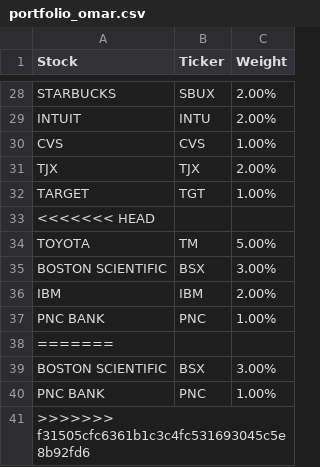
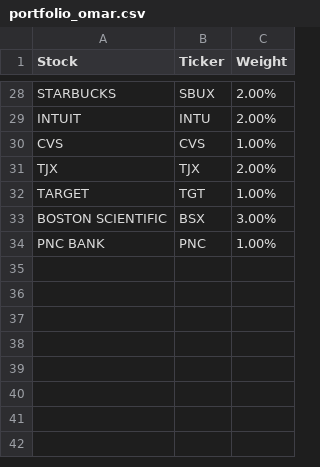
Before and after one commit to omarmoreta/Fintech_Project_1, a CSV file: Resources/portfolio_omar.csv, drawn as a sheet; only a part is shown, gaps mark what is left out.

```diff
--- a/Resources/portfolio_omar.csv
+++ b/Resources/portfolio_omar.csv
@@ -32,10 +32,3 @@ TJX,TJX,2.00%
 TARGET,TGT,1.00%
-<<<<<<< HEAD
-TOYOTA,TM,5.00%
-BOSTON SCIENTIFIC,BSX,3.00%
-IBM,IBM,2.00%
-PNC BANK,PNC,1.00%
-=======
 BOSTON SCIENTIFIC,BSX,3.00%
 PNC BANK,PNC,1.00%
->>>>>>> f31505cfc6361b1c3c4fc531693045c5e8b92fd6
```
Also changed, not shown: 3 other files.
